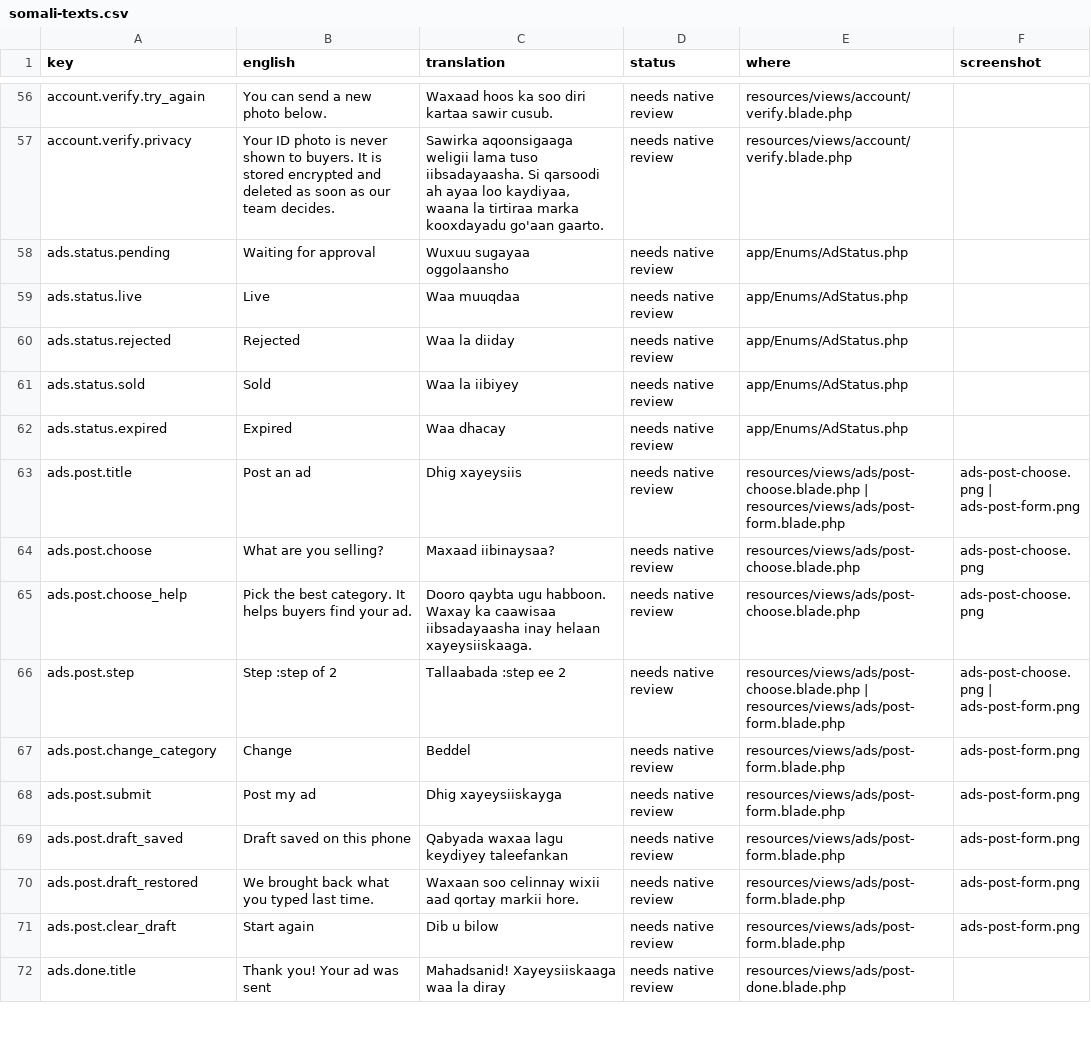
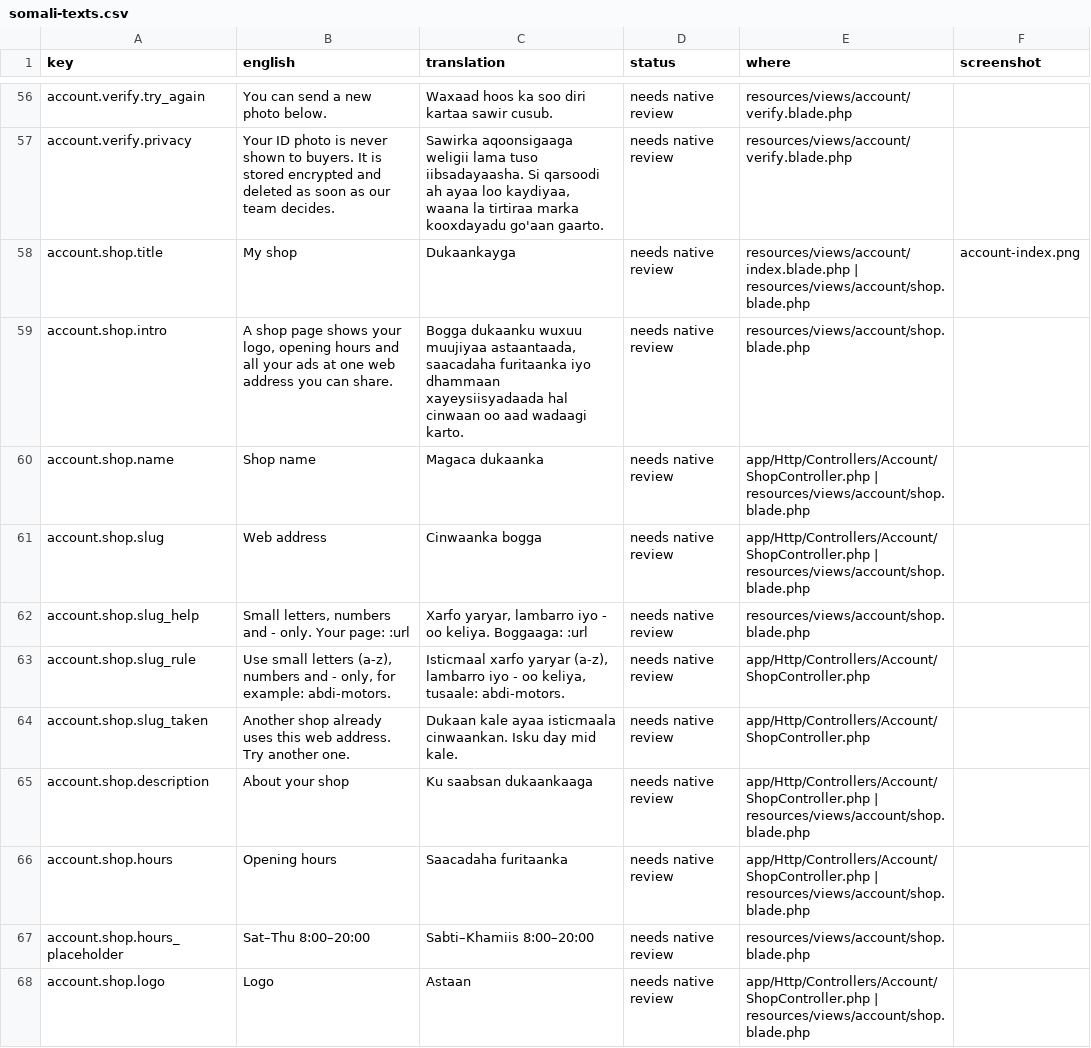
Before and after one commit to kulmiss/iibsom, a CSV file: docs/somali-review/somali-texts.csv, drawn as a sheet; only a part is shown, gaps mark what is left out; the shorter side is filled out with more unchanged rows; the diff covers the shown part only; the diff names each change by its address in the sheet, - before the commit and + after, or states it on an @@ line.

```diff
--- a/docs/somali-review/somali-texts.csv
+++ b/docs/somali-review/somali-texts.csv
+row 58: account.shop.title | My shop | Dukaankayga | needs native review | resources/views/account/index.blade.php | resources/views/account/shop.blade.php | account-index.png
+row 59: account.shop.intro | A shop page shows your logo, opening hours and all your ads at one web address you can share. | Bogga dukaanku wuxuu muujiyaa astaantaada, saacadaha furitaanka iyo dhammaan xayeysiisyadaada hal cinwaan oo aad wadaagi karto. | needs native review | resources/views/account/shop.blade.php
+row 60: account.shop.name | Shop name | Magaca dukaanka | needs native review | app/Http/Controllers/Account/ShopController.php | resources/views/account/shop.blade.php
+row 61: account.shop.slug | Web address | Cinwaanka bogga | needs native review | app/Http/Controllers/Account/ShopController.php | resources/views/account/shop.blade.php
+row 62: account.shop.slug_help | Small letters, numbers and - only. Your page: :url | Xarfo yaryar, lambarro iyo - oo keliya. Boggaaga: :url | needs native review | resources/views/account/shop.blade.php
+row 63: account.shop.slug_rule | Use small letters (a-z), numbers and - only, for example: abdi-motors. | Isticmaal xarfo yaryar (a-z), lambarro iyo - oo keliya, tusaale: abdi-motors. | needs native review | app/Http/Controllers/Account/ShopController.php
+row 64: account.shop.slug_taken | Another shop already uses this web address. Try another one. | Dukaan kale ayaa isticmaala cinwaankan. Isku day mid kale. | needs native review | app/Http/Controllers/Account/ShopController.php
+row 65: account.shop.description | About your shop | Ku saabsan dukaankaaga | needs native review | app/Http/Controllers/Account/ShopController.php | resources/views/account/shop.blade.php
+row 66: account.shop.hours | Opening hours | Saacadaha furitaanka | needs native review | app/Http/Controllers/Account/ShopController.php | resources/views/account/shop.blade.php
+row 67: account.shop.hours_placeholder | Sat–Thu 8:00–20:00 | Sabti–Khamiis 8:00–20:00 | needs native review | resources/views/account/shop.blade.php
+row 68: account.shop.logo | Logo | Astaan | needs native review | app/Http/Controllers/Account/ShopController.php | resources/views/account/shop.blade.php
```
Also changed, not shown: 10 added rows and 1 edited cell elsewhere in this file, 36 other files.
